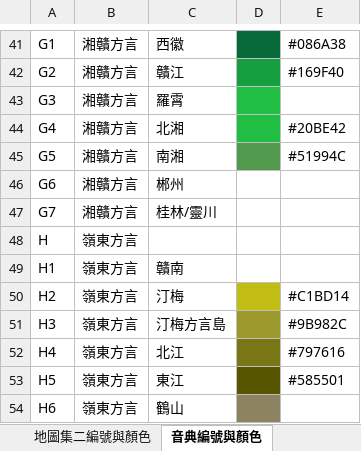
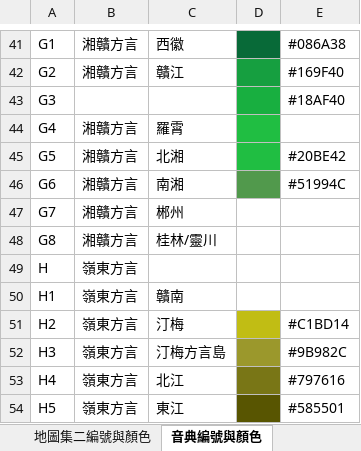
Before and after one commit to osfans/MCPDict, an Excel workbook: tools/漢字音典字表檔案（長期更新）.xlsx, sheet 音典編號與顏色, drawn as a sheet; only a part is shown, gaps mark what is left out; the shorter side is filled out with more unchanged rows; values as stored, in another font and other column widths than the file's, no borders; the diff names each change by its address in the sheet, - before the commit and + after, or states it on an @@ line.

```diff
--- a/tools/漢字音典字表檔案（長期更新）.xlsx (sheet 音典編號與顏色)
+++ b/tools/漢字音典字表檔案（長期更新）.xlsx (sheet 音典編號與顏色)
-B43: 湘贛方言
+B43: (empty)
-C43: 羅霄
+C43: (empty)
-E43: (empty)
+E43: #18AF40
-C44: 北湘
+C44: 羅霄
-E44: #20BE42
+E44: (empty)
-C45: 南湘
+C45: 北湘
-D45 fill: #51994C
+D45 fill: #20BE42
-E45: #51994C
+E45: #20BE42
-C46: 郴州
+C46: 南湘
-D46 fill: none
+D46 fill: #51994C
-E46: (empty)
+E46: #51994C
-C47: 桂林/靈川
+C47: 郴州
+row 48: G8 | 湘贛方言 | 桂林/靈川
```
Also changed, not shown: sheet 檔案, sheet 字表格式說明, 52 other files.
